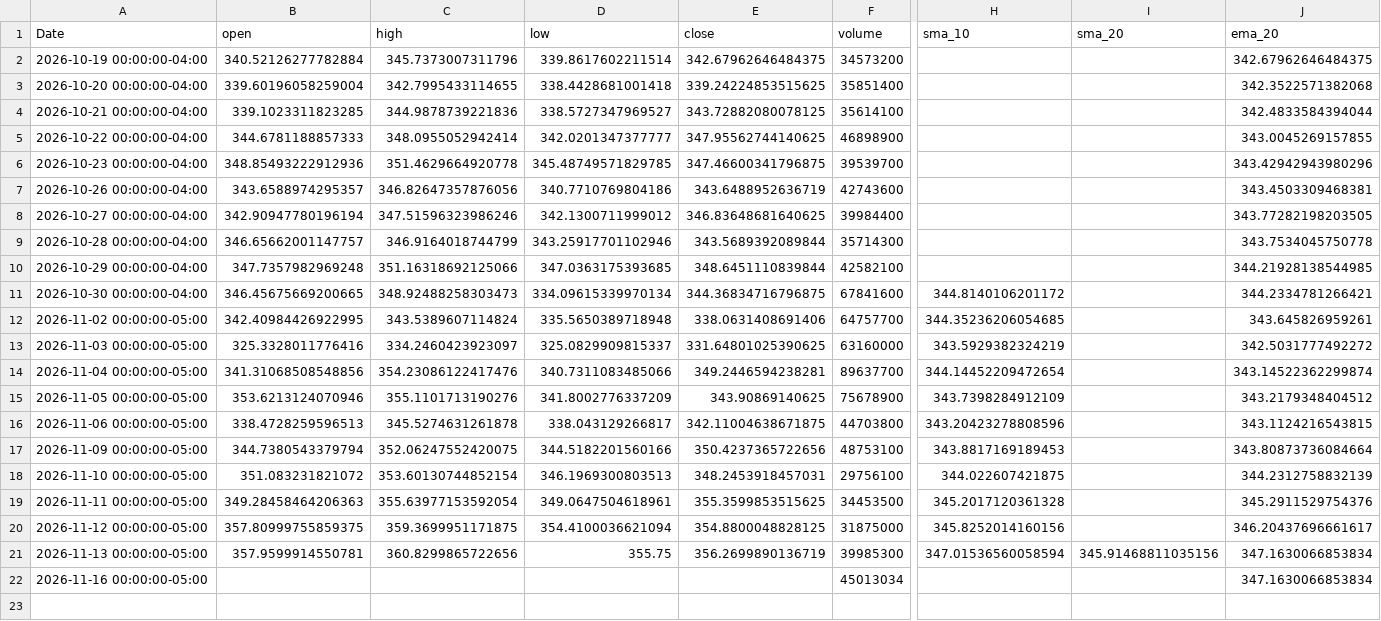
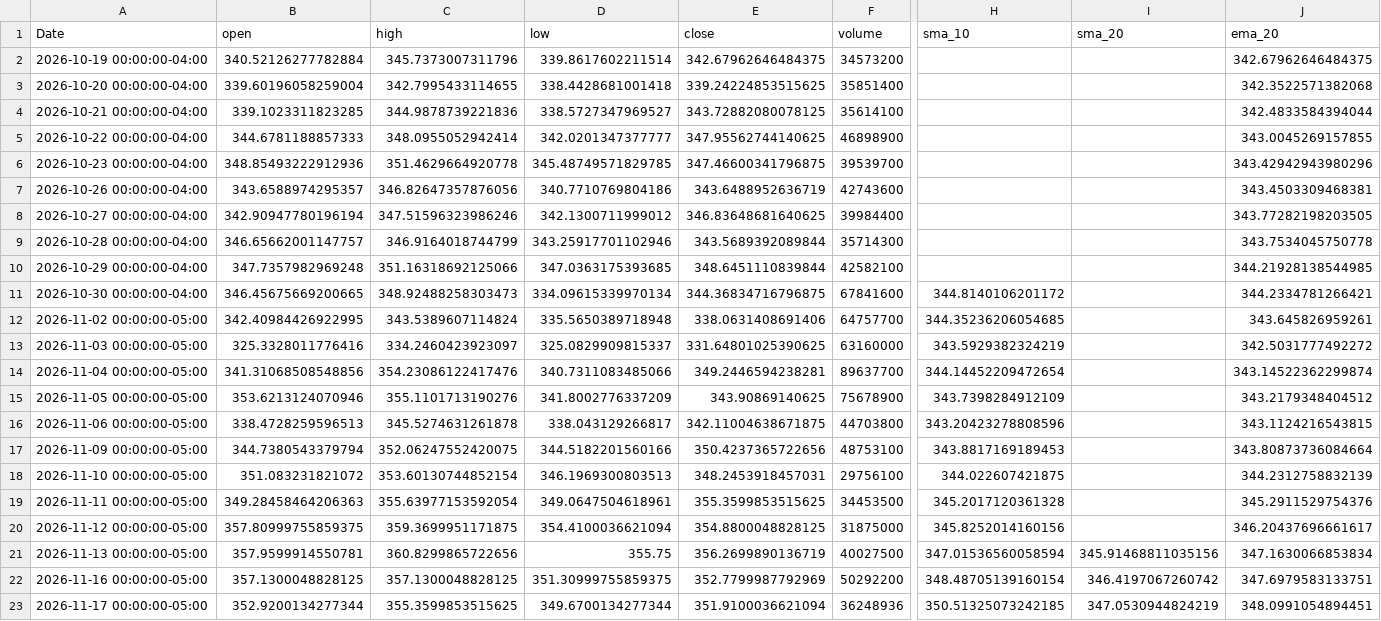
Before and after one commit to elrey85/Data-agent, a CSV file: analysis/AAPL_analysis.csv, drawn as a sheet; only a part is shown, gaps mark what is left out; rows hold the shown columns only; the diff covers the shown part only; the diff names each change by its address in the sheet, - before the commit and + after, or states it on an @@ line.

```diff
--- a/analysis/AAPL_analysis.csv
+++ b/analysis/AAPL_analysis.csv
-F21 (volume): 39985300
+F21 (volume): 40027500
-B22 (open): (empty)
+B22 (open): 357.1300048828125
-C22 (high): (empty)
+C22 (high): 357.1300048828125
-D22 (low): (empty)
+D22 (low): 351.30999755859375
-E22 (close): (empty)
+E22 (close): 352.7799987792969
-F22 (volume): 45013034
+F22 (volume): 50292200
-H22 (sma_10): (empty)
+H22 (sma_10): 348.48705139160154
-I22 (sma_20): (empty)
+I22 (sma_20): 346.4197067260742
-J22 (ema_20): 347.1630066853834
+J22 (ema_20): 347.6979583133751
+row 23: 2026-11-17 00:00:00-05:00 | 352.9200134277344 | 355.3599853515625 | 349.6700134277344 | 351.9100036621094 | 36248936 | 350.51325073242185 | 347.0530944824219 | 348.0991054894451
```
Also changed, not shown: 6 edited cells elsewhere in this file, analysis/MSFT_analysis.csv, analysis/TSLA_analysis.csv, 4 other files.
